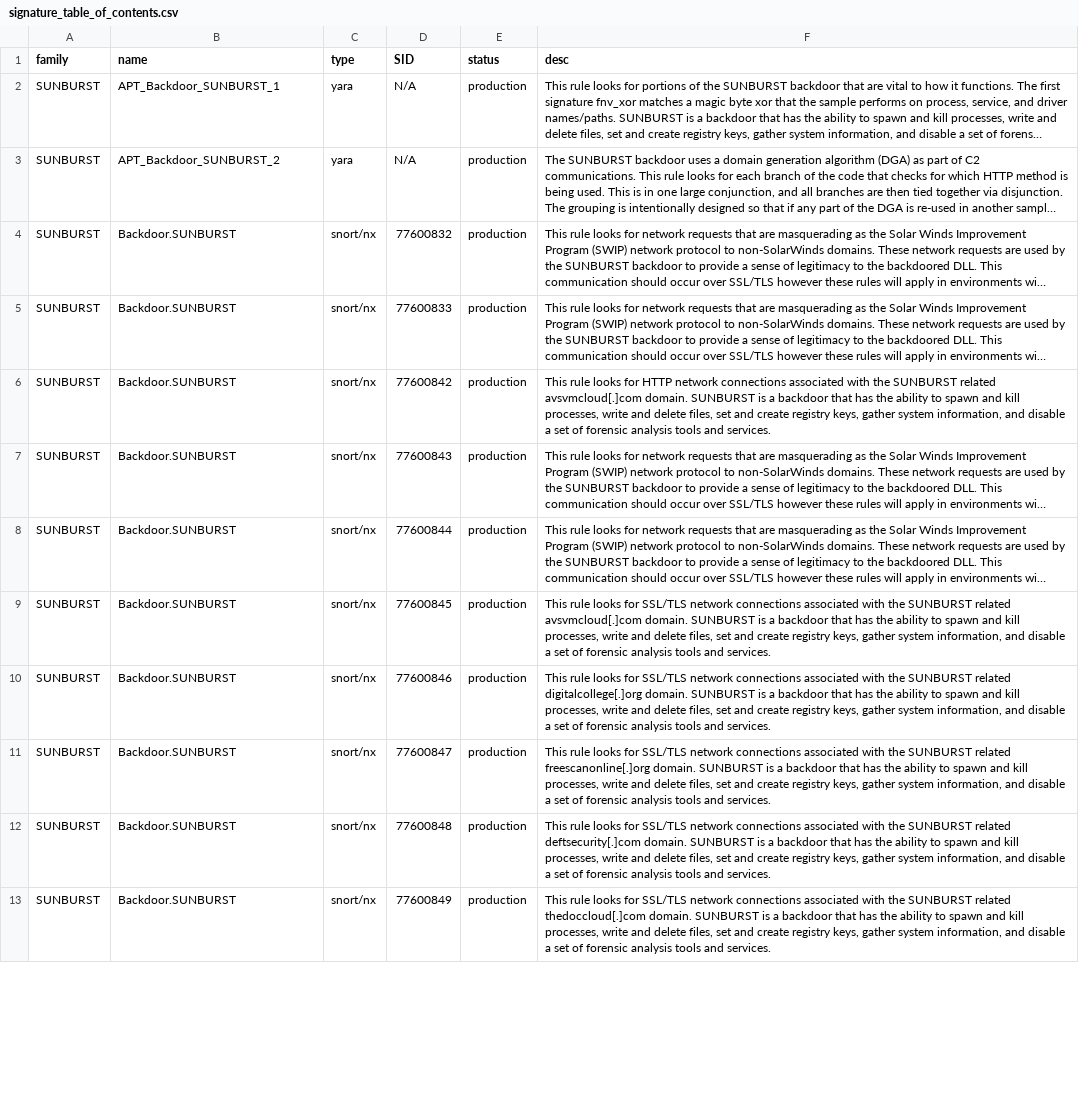
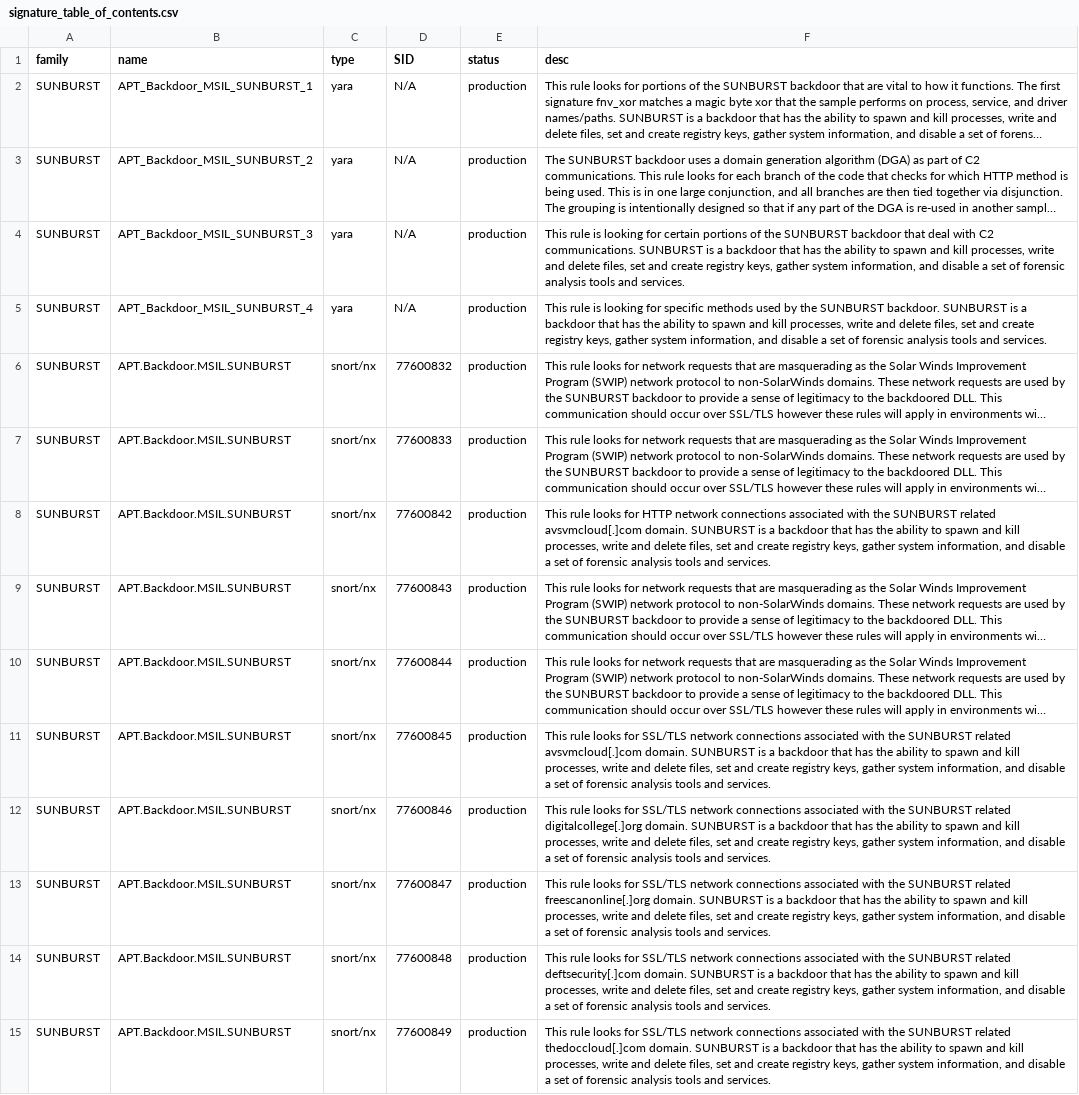
Before and after one commit to mandiant/sunburst_countermeasures, a CSV file: signature_table_of_contents.csv, drawn as a sheet; only a part is shown; long unchanged cells end in …; addresses are those after the commit; the diff covers the shown part only; the diff names each change by its address in the sheet, - before the commit and + after, or states it on an @@ line.

```diff
--- a/signature_table_of_contents.csv
+++ b/signature_table_of_contents.csv
-B2 (name): APT_Backdoor_SUNBURST_1
+B2 (name): APT_Backdoor_MSIL_SUNBURST_1
-B3 (name): APT_Backdoor_SUNBURST_2
+B3 (name): APT_Backdoor_MSIL_SUNBURST_2
+row 4: SUNBURST | APT_Backdoor_MSIL_SUNBURST_3 | yara | N/A | production | This rule is looking for certain portions of the SUNBURST backdoor that deal with C2 communications. SUNBURST is a backdoor that has the ability to spawn and kill processes, write and delete files, set and create registry keys, gather system information, and disable a set of forensic analysis tools and services.
+row 5: SUNBURST | APT_Backdoor_MSIL_SUNBURST_4 | yara | N/A | production | This rule is looking for specific methods used by the SUNBURST backdoor. SUNBURST is a backdoor that has the ability to spawn and kill processes, write and delete files, set and create registry keys, gather system information, and disable a set of forensic analysis tools and services.
-B6:B15 (name): Backdoor.SUNBURST
+B6:B15 (name): APT.Backdoor.MSIL.SUNBURST
```
Also changed, not shown: 2 added rows and 10 edited cells elsewhere in this file, indicator_release/Indicator_Release_Hashes.csv, indicator_release/Indicator_Release_NBIs.csv, 36 other files.
